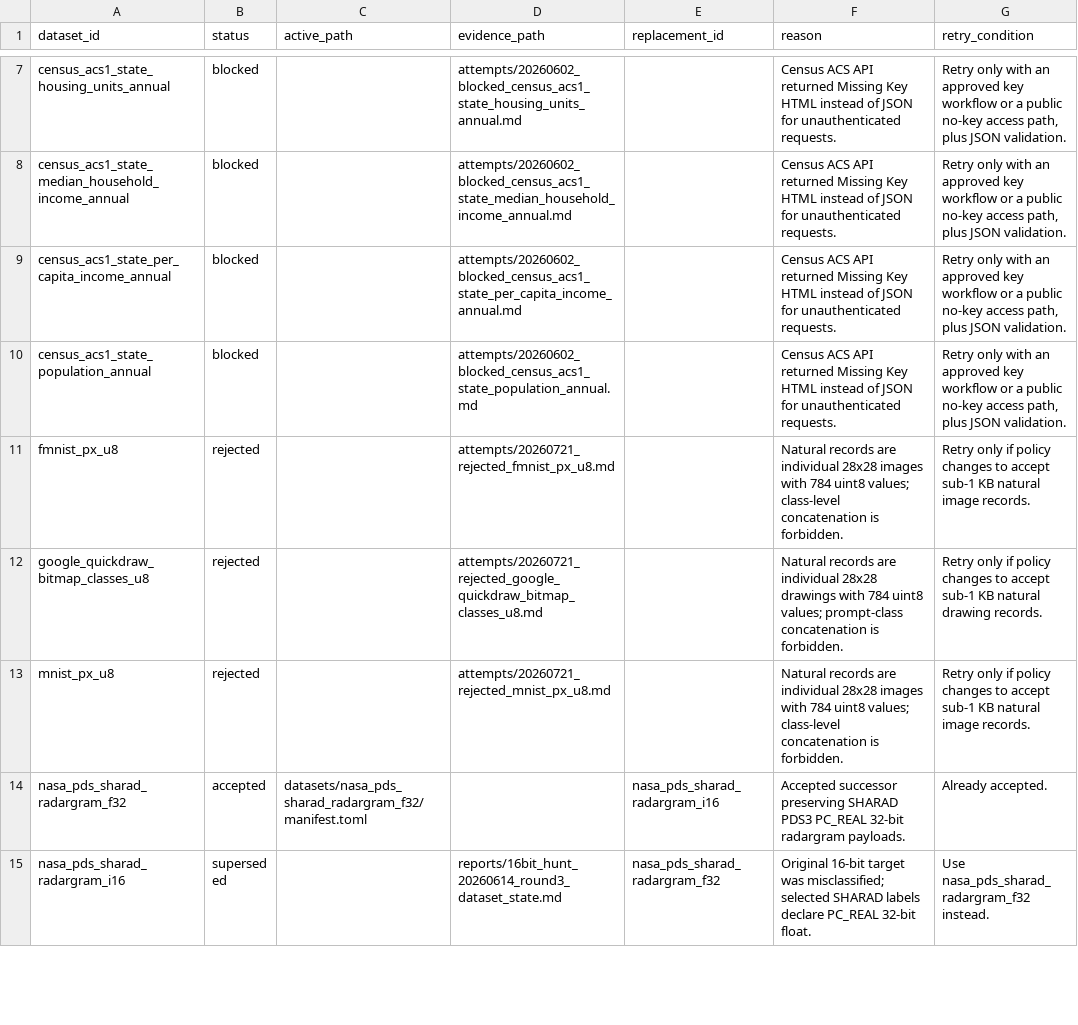
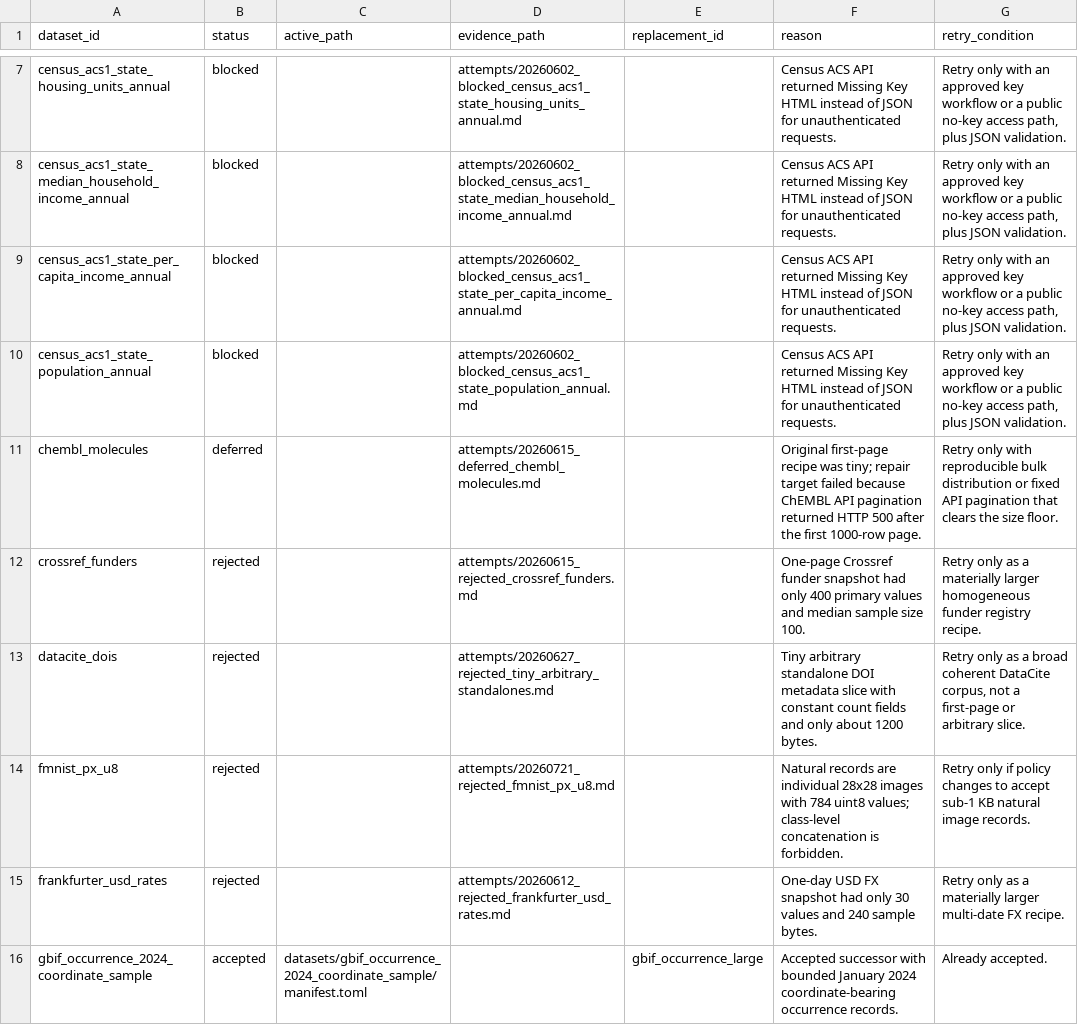
Before and after one commit to Cyan4973/public_datasets_collection, a TSV file: attempts/dataset_status.tsv, drawn as a sheet; only a part is shown, gaps mark what is left out; the shorter side is filled out with more unchanged rows; the diff covers the shown part only; the diff names each change by its address in the sheet, - before the commit and + after, or states it on an @@ line.

Commit message:
Classify tiny standalone attempt statuses

```diff
--- a/attempts/dataset_status.tsv
+++ b/attempts/dataset_status.tsv
+row 11: chembl_molecules | deferred |  | attempts/20260615_deferred_chembl_molecules.md |  | Original first-page recipe was tiny; repair target failed because ChEMBL API pagination returned HTTP 500 after the first 1000-row page. | Retry only with reproducible bulk distribution or fixed API pagination that clears the size floor.
+row 12: crossref_funders | rejected |  | attempts/20260615_rejected_crossref_funders.md |  | One-page Crossref funder snapshot had only 400 primary values and median sample size 100. | Retry only as a materially larger homogeneous funder registry recipe.
+row 13: datacite_dois | rejected |  | attempts/20260627_rejected_tiny_arbitrary_standalones.md |  | Tiny arbitrary standalone DOI metadata slice with constant count fields and only about 1200 bytes. | Retry only as a broad coherent DataCite corpus, not a first-page or arbitrary slice.
+row 15: frankfurter_usd_rates | rejected |  | attempts/20260612_rejected_frankfurter_usd_rates.md |  | One-day USD FX snapshot had only 30 values and 240 sample bytes. | Retry only as a materially larger multi-date FX recipe.
+row 16: gbif_occurrence_2024_coordinate_sample | accepted | datasets/gbif_occurrence_2024_coordinate_sample/manifest.toml |  | gbif_occurrence_large | Accepted successor with bounded January 2024 coordinate-bearing occurrence records. | Already accepted.
```
Also changed, not shown: 10 added rows elsewhere in this file.
